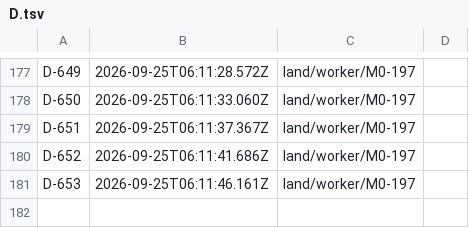
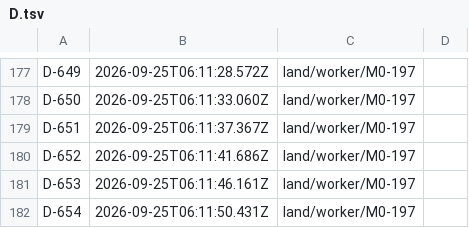
Before and after one commit to believeinoakland/bio, a TSV file: ids/D.tsv, drawn as a sheet; only a part is shown, gaps mark what is left out; the diff names each change by its address in the sheet, - before the commit and + after, or states it on an @@ line.

```diff
--- a/ids/D.tsv
+++ b/ids/D.tsv
+row 182: D-654 | 2026-09-25T06:11:50.431Z | land/worker/M0-197
```
